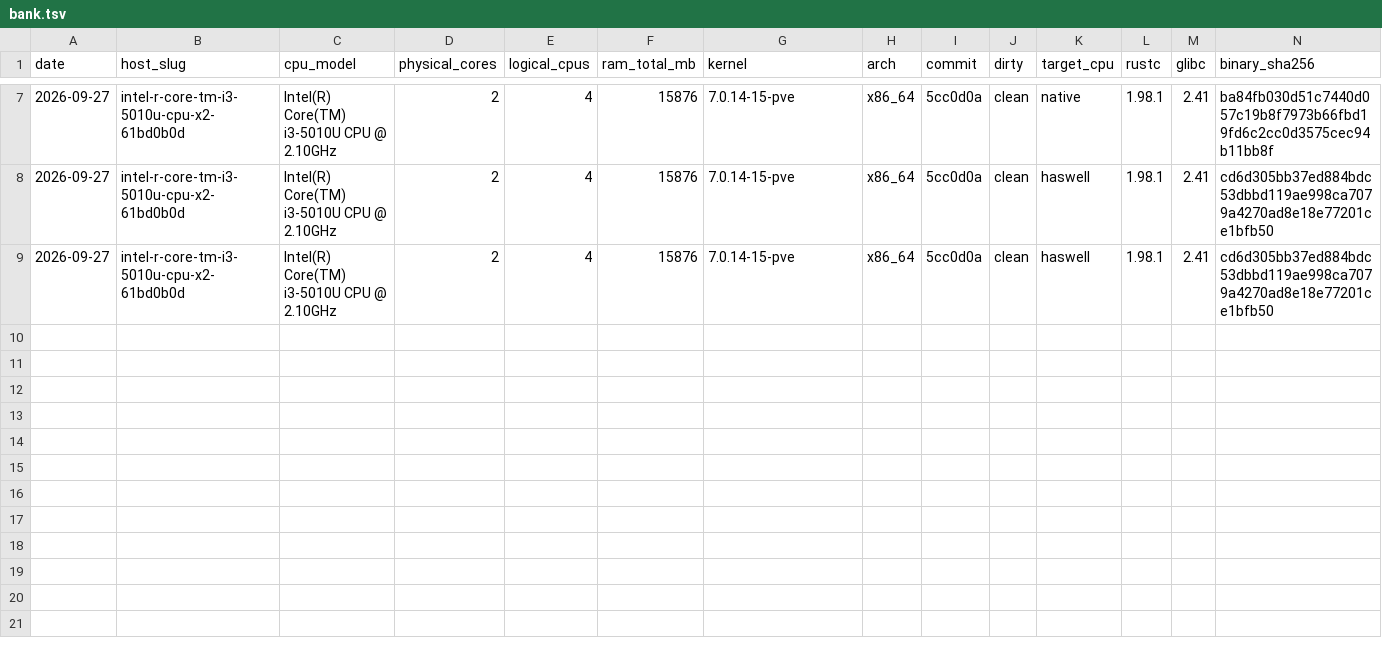
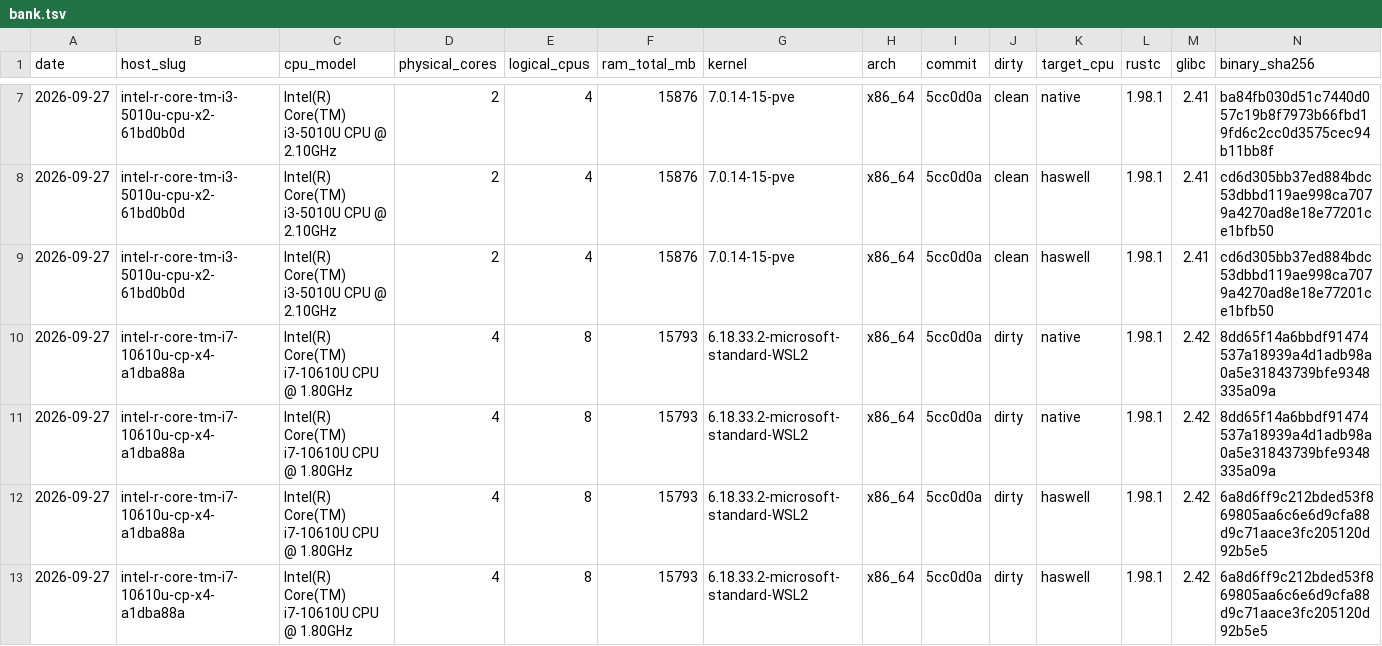
Before and after one commit to newca12/mrs, a TSV file: docs/results/perf/bank.tsv, drawn as a sheet; only a part is shown, gaps mark what is left out; rows hold the shown columns only; the diff names each change by its address in the sheet, - before the commit and + after, or states it on an @@ line.

```diff
--- a/docs/results/perf/bank.tsv
+++ b/docs/results/perf/bank.tsv
+row 10: 2026-09-27 | intel-r-core-tm-i7-10610u-cp-x4-a1dba88a | Intel(R) Core(TM) i7-10610U CPU @ 1.80GHz | 4 | 8 | 15793 | 6.18.33.2-microsoft-standard-WSL2 | x86_64 | 5cc0d0a | dirty | native | 1.98.1 | 2.42 | 8dd65f14a6bbdf91474537a18939a4d1adb98a0a5e31843739bfe9348335a09a
+row 11: 2026-09-27 | intel-r-core-tm-i7-10610u-cp-x4-a1dba88a | Intel(R) Core(TM) i7-10610U CPU @ 1.80GHz | 4 | 8 | 15793 | 6.18.33.2-microsoft-standard-WSL2 | x86_64 | 5cc0d0a | dirty | native | 1.98.1 | 2.42 | 8dd65f14a6bbdf91474537a18939a4d1adb98a0a5e31843739bfe9348335a09a
+row 12: 2026-09-27 | intel-r-core-tm-i7-10610u-cp-x4-a1dba88a | Intel(R) Core(TM) i7-10610U CPU @ 1.80GHz | 4 | 8 | 15793 | 6.18.33.2-microsoft-standard-WSL2 | x86_64 | 5cc0d0a | dirty | haswell | 1.98.1 | 2.42 | 6a8d6ff9c212bded53f869805aa6c6e6d9cfa88d9c71aace3fc205120d92b5e5
+row 13: 2026-09-27 | intel-r-core-tm-i7-10610u-cp-x4-a1dba88a | Intel(R) Core(TM) i7-10610U CPU @ 1.80GHz | 4 | 8 | 15793 | 6.18.33.2-microsoft-standard-WSL2 | x86_64 | 5cc0d0a | dirty | haswell | 1.98.1 | 2.42 | 6a8d6ff9c212bded53f869805aa6c6e6d9cfa88d9c71aace3fc205120d92b5e5
```
Also changed, not shown: 1 other file.
